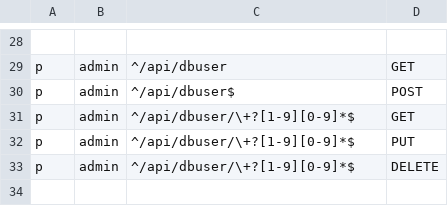
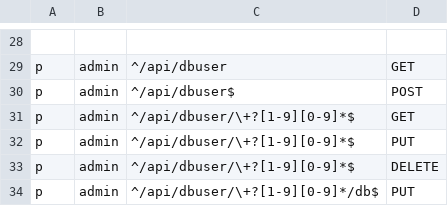
Before and after one commit to jixindatech/yulv, a CSV file: admin/etc/basic_policy.csv, drawn as a sheet; only a part is shown, gaps mark what is left out.

Commit message:
relate dbuser with db

```diff
--- a/admin/etc/basic_policy.csv
+++ b/admin/etc/basic_policy.csv
@@ -33 +33,2 @@ p, admin, ^/api/dbuser/\+?[1-9][0-9]*$, PUT
 p, admin, ^/api/dbuser/\+?[1-9][0-9]*$, DELETE
+p, admin, ^/api/dbuser/\+?[1-9][0-9]*/db$, PUT
```
Also changed, not shown: 4 other files.
